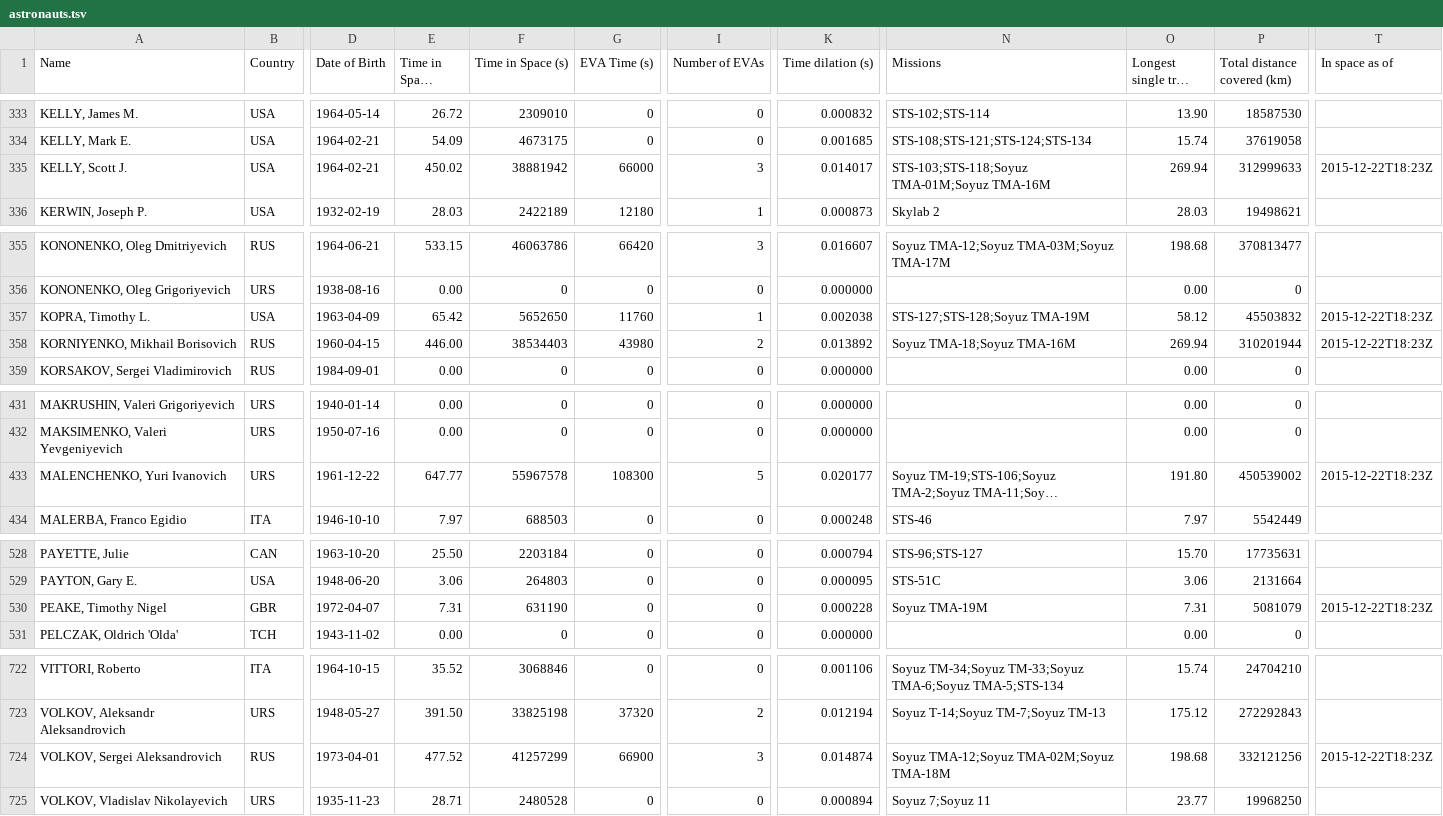
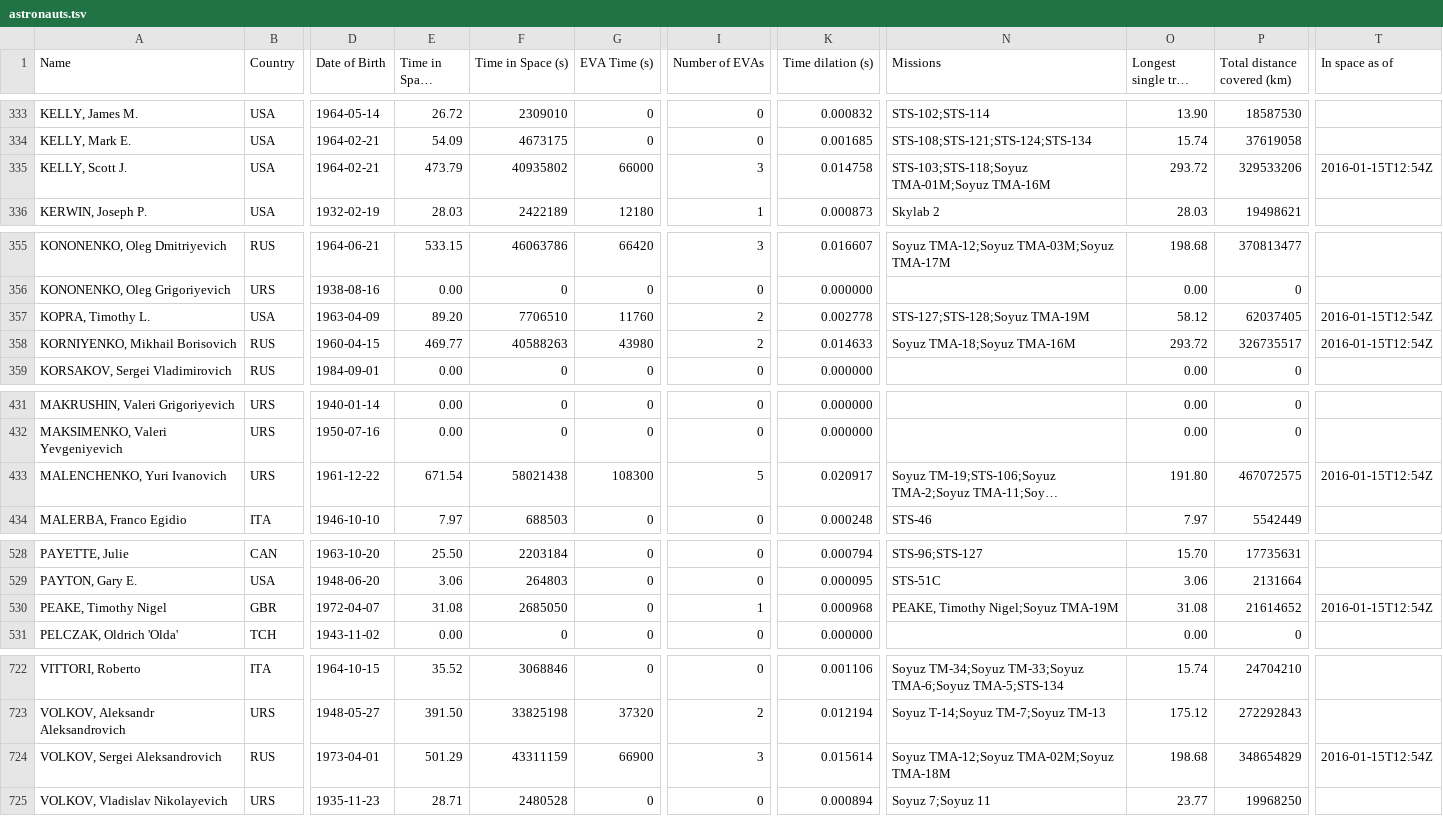
Before and after one commit to cosmos-book/cosmos-book.github.io, a TSV file: human-spaceflight/data/processed/astronauts.tsv, drawn as a sheet; only a part is shown, gaps mark what is left out; long unchanged cells end in …; the diff names each change by its address in the sheet, - before the commit and + after, or states it on an @@ line.

```diff
--- a/human-spaceflight/data/processed/astronauts.tsv
+++ b/human-spaceflight/data/processed/astronauts.tsv
-E335 (Time in Space (days)): 450.02
+E335 (Time in Space (days)): 473.79
-F335 (Time in Space (s)): 38881942
+F335 (Time in Space (s)): 40935802
-K335 (Time dilation (s)): 0.014017
+K335 (Time dilation (s)): 0.014758
-O335 (Longest single trip (days)): 269.94
+O335 (Longest single trip (days)): 293.72
-P335 (Total distance covered (km)): 312999633
+P335 (Total distance covered (km)): 329533206
-T335 (In space as of): 2015-12-22T18:23Z
+T335 (In space as of): 2016-01-15T12:54Z
-E357 (Time in Space (days)): 65.42
+E357 (Time in Space (days)): 89.20
-F357 (Time in Space (s)): 5652650
+F357 (Time in Space (s)): 7706510
-I357 (Number of EVAs): 1
+I357 (Number of EVAs): 2
-K357 (Time dilation (s)): 0.002038
+K357 (Time dilation (s)): 0.002778
-P357 (Total distance covered (km)): 45503832
+P357 (Total distance covered (km)): 62037405
-T357:T358 (In space as of): 2015-12-22T18:23Z
+T357:T358 (In space as of): 2016-01-15T12:54Z
-E358 (Time in Space (days)): 446.00
+E358 (Time in Space (days)): 469.77
-F358 (Time in Space (s)): 38534403
+F358 (Time in Space (s)): 40588263
-K358 (Time dilation (s)): 0.013892
+K358 (Time dilation (s)): 0.014633
-O358 (Longest single trip (days)): 269.94
+O358 (Longest single trip (days)): 293.72
-P358 (Total distance covered (km)): 310201944
+P358 (Total distance covered (km)): 326735517
-E433 (Time in Space (days)): 647.77
+E433 (Time in Space (days)): 671.54
-F433 (Time in Space (s)): 55967578
+F433 (Time in Space (s)): 58021438
-K433 (Time dilation (s)): 0.020177
+K433 (Time dilation (s)): 0.020917
-P433 (Total distance covered (km)): 450539002
+P433 (Total distance covered (km)): 467072575
-T433 (In space as of): 2015-12-22T18:23Z
+T433 (In space as of): 2016-01-15T12:54Z
-E530 (Time in Space (days)): 7.31
+E530 (Time in Space (days)): 31.08
-F530 (Time in Space (s)): 631190
+F530 (Time in Space (s)): 2685050
-I530 (Number of EVAs): 0
+I530 (Number of EVAs): 1
-K530 (Time dilation (s)): 0.000228
+K530 (Time dilation (s)): 0.000968
-N530 (Missions): Soyuz TMA-19M
+N530 (Missions): PEAKE, Timothy Nigel;Soyuz TMA-19M
-O530 (Longest single trip (days)): 7.31
+O530 (Longest single trip (days)): 31.08
-P530 (Total distance covered (km)): 5081079
+P530 (Total distance covered (km)): 21614652
-T530 (In space as of): 2015-12-22T18:23Z
+T530 (In space as of): 2016-01-15T12:54Z
-E724 (Time in Space (days)): 477.52
+E724 (Time in Space (days)): 501.29
-F724 (Time in Space (s)): 41257299
+F724 (Time in Space (s)): 43311159
-K724 (Time dilation (s)): 0.014874
+K724 (Time dilation (s)): 0.015614
-P724 (Total distance covered (km)): 332121256
+P724 (Total distance covered (km)): 348654829
-T724 (In space as of): 2015-12-22T18:23Z
+T724 (In space as of): 2016-01-15T12:54Z
```
Also changed, not shown: 3 other files.
